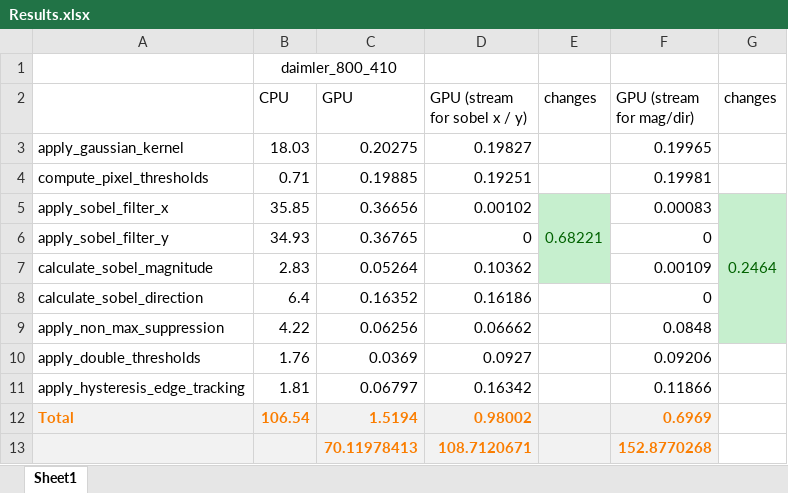
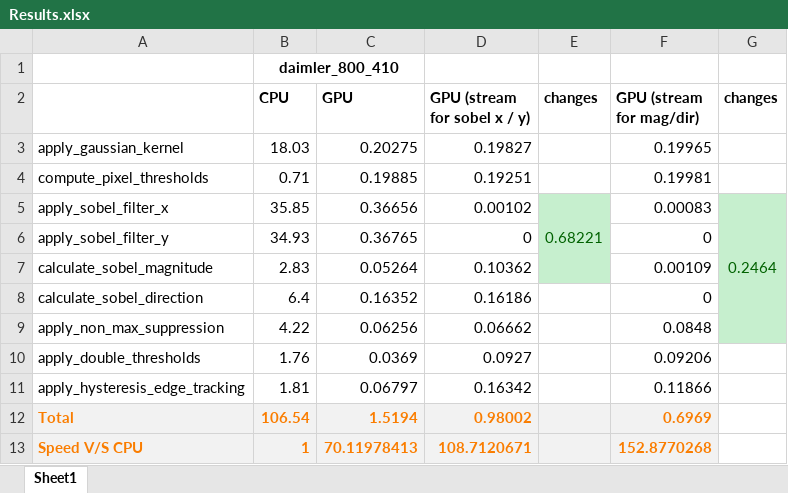
Before and after one commit to guptarohit994/ECE285_GPU_Programming, an Excel workbook: Results.xlsx, sheet Sheet1, drawn as a sheet; values as stored, in another font and other column widths than the file's, no borders; the diff names each change by its address in the sheet, - before the commit and + after, or states it on an @@ line.

```diff
--- a/Results.xlsx (sheet Sheet1)
+++ b/Results.xlsx (sheet Sheet1)
-B1 bold: off
+B1 bold: on
-B2:G2 bold: off
+B2:G2 bold: on
-A13: (empty)
+A13: Speed V/S CPU
-B13 (CPU): (empty)
+B13 (CPU): 1
```
Also changed, not shown: 3 other files.
